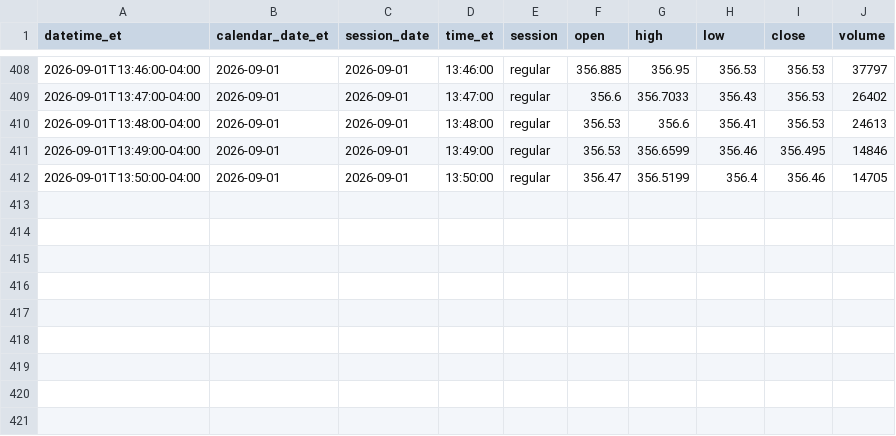
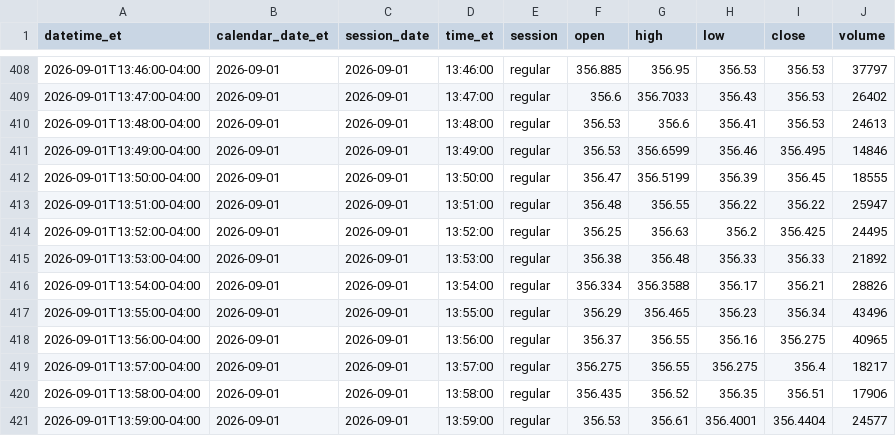
Before and after one commit to senthilaimhighrealty/tsla-chatgpt-primary, a CSV file: tsla_1min.csv, drawn as a sheet; only a part is shown, gaps mark what is left out.

Commit message:
schwab v2 truncate+load current session 2026-09-01 rows=420

```diff
--- a/tsla_1min.csv
+++ b/tsla_1min.csv
@@ -411,2 +411,11 @@ datetime_et,calendar_date_et,session_date,time_et,session,open,high,low,close,vo
 2026-09-01T13:49:00-04:00,2026-09-01,2026-09-01,13:49:00,regular,356.53,356.6599,356.46,356.495,14846
-2026-09-01T13:50:00-04:00,2026-09-01,2026-09-01,13:50:00,regular,356.47,356.5199,356.4,356.46,14705
+2026-09-01T13:50:00-04:00,2026-09-01,2026-09-01,13:50:00,regular,356.47,356.5199,356.39,356.45,18555
+2026-09-01T13:51:00-04:00,2026-09-01,2026-09-01,13:51:00,regular,356.48,356.55,356.22,356.22,25947
+2026-09-01T13:52:00-04:00,2026-09-01,2026-09-01,13:52:00,regular,356.25,356.63,356.2,356.425,24495
+2026-09-01T13:53:00-04:00,2026-09-01,2026-09-01,13:53:00,regular,356.38,356.48,356.33,356.33,21892
+2026-09-01T13:54:00-04:00,2026-09-01,2026-09-01,13:54:00,regular,356.334,356.3588,356.17,356.21,28826
+2026-09-01T13:55:00-04:00,2026-09-01,2026-09-01,13:55:00,regular,356.29,356.465,356.23,356.34,43496
+2026-09-01T13:56:00-04:00,2026-09-01,2026-09-01,13:56:00,regular,356.37,356.55,356.16,356.275,40965
+2026-09-01T13:57:00-04:00,2026-09-01,2026-09-01,13:57:00,regular,356.275,356.55,356.275,356.4,18217
+2026-09-01T13:58:00-04:00,2026-09-01,2026-09-01,13:58:00,regular,356.435,356.52,356.35,356.51,17906
+2026-09-01T13:59:00-04:00,2026-09-01,2026-09-01,13:59:00,regular,356.53,356.61,356.4001,356.4404,24577
```
